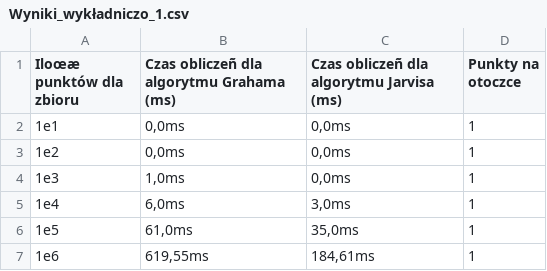
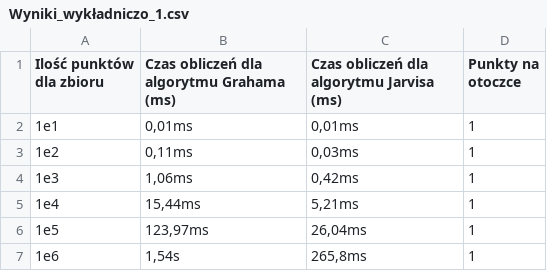
Before and after one commit to Hbrtjm/GEO, a CSV file: lab2/Wyniki_wykładniczo_1.csv, drawn as a sheet; the diff names each change by its address in the sheet, - before the commit and + after, or states it on an @@ line.

```diff
--- a/lab2/Wyniki_wykładniczo_1.csv
+++ b/lab2/Wyniki_wykładniczo_1.csv
-A1: Iloœæ punktów dla zbioru
+A1: Ilość punktów dla zbioru
-B1: Czas obliczeñ dla algorytmu Grahama (ms)
+B1: Czas obliczeń dla algorytmu Grahama (ms)
-C1: Czas obliczeñ dla algorytmu Jarvisa (ms)
+C1: Czas obliczeń dla algorytmu Jarvisa (ms)
-B2: 0,0ms
+B2: 0,01ms
-C2: 0,0ms
+C2: 0,01ms
-B3: 0,0ms
+B3: 0,11ms
-C3: 0,0ms
+C3: 0,03ms
-B4: 1,0ms
+B4: 1,06ms
-C4: 0,0ms
+C4: 0,42ms
-B5: 6,0ms
+B5: 15,44ms
-C5: 3,0ms
+C5: 5,21ms
-B6: 61,0ms
+B6: 123,97ms
-C6: 35,0ms
+C6: 26,04ms
-B7: 619,55ms
+B7: 1,54s
-C7: 184,61ms
+C7: 265,8ms
```
Also changed, not shown: lab2/Wyniki_liniowo_1.csv, 1 other file.
